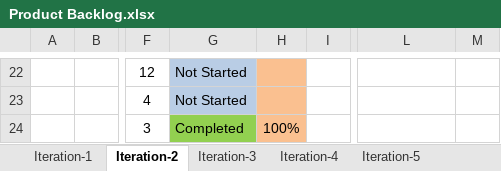
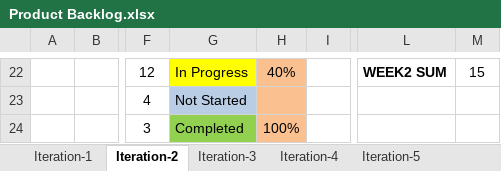
Before and after one commit to erdikoch/Dormitory-Management-System-Cs476, an Excel workbook: Documents/Product Backlog.xlsx, sheet Iteration-2, drawn as a sheet; only a part is shown, gaps mark what is left out; values as stored, in another font and other column widths than the file's, no borders; charts and pictures not drawn; the diff covers the shown part only; the diff names each change by its address in the sheet, - before the commit and + after, or states it on an @@ line.

```diff
--- a/Documents/Product Backlog.xlsx (sheet Iteration-2)
+++ b/Documents/Product Backlog.xlsx (sheet Iteration-2)
-G22: Not Started
+G22: In Progress
-G22 fill: #B9CDE5
+G22 fill: #FFFF00
-H22: (empty)
+H22: 40%
-L22: (empty)
+L22: WEEK2 SUM
-M22: (empty)
+M22: 15
```
Also changed, not shown: 32 edited cells and cell formats elsewhere in this sheet, charts or pictures.
